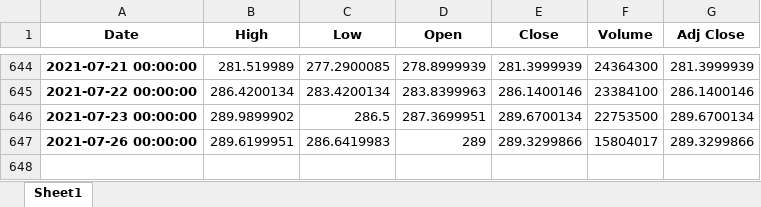
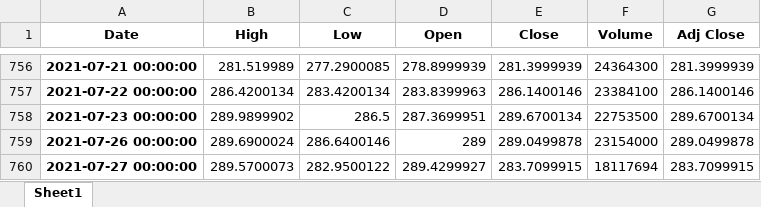
Before and after one commit to abdulhannan709/stocks, an Excel workbook: PythonExport.xlsx, sheet Sheet1, drawn as a sheet; only a part is shown, gaps mark what is left out; values as stored, in another font and other column widths than the file's, no borders; addresses are those after the commit; the diff covers the shown part only; the diff names each change by its address in the sheet, - before the commit and + after, or states it on an @@ line.

```diff
--- a/PythonExport.xlsx (sheet Sheet1)
+++ b/PythonExport.xlsx (sheet Sheet1)
-B759 (High): 289.6199951
+B759 (High): 289.6900024
-C759 (Low): 286.6419983
+C759 (Low): 286.6400146
-E759 (Close): 289.3299866
+E759 (Close): 289.0499878
-F759 (Volume): 15804017
+F759 (Volume): 23154000
-G759 (Adj Close): 289.3299866
+G759 (Adj Close): 289.0499878
+row 760: 2021-07-27 00:00:00 | 289.5700073 | 282.9500122 | 289.4299927 | 283.7099915 | 18117694 | 283.7099915
```
Also changed, not shown: 112 added rows elsewhere in this sheet, 6 other files.
